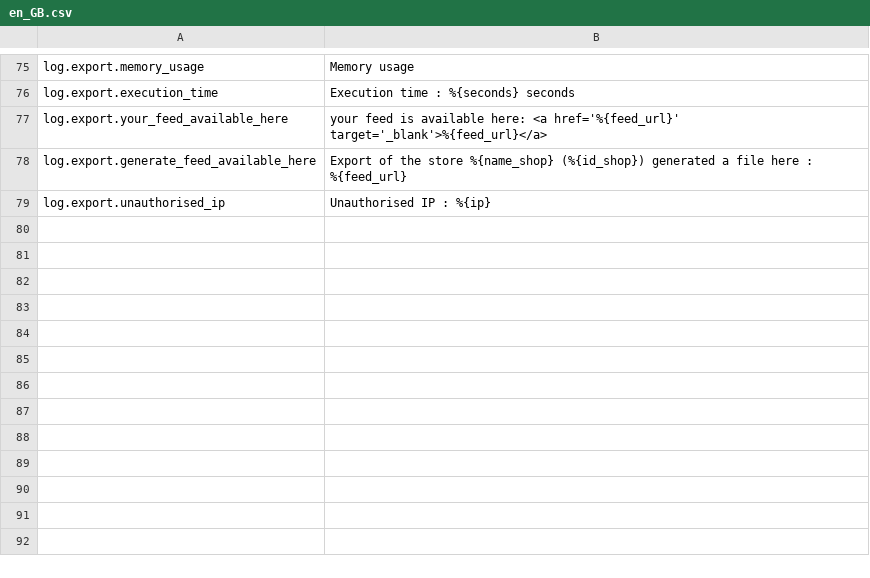
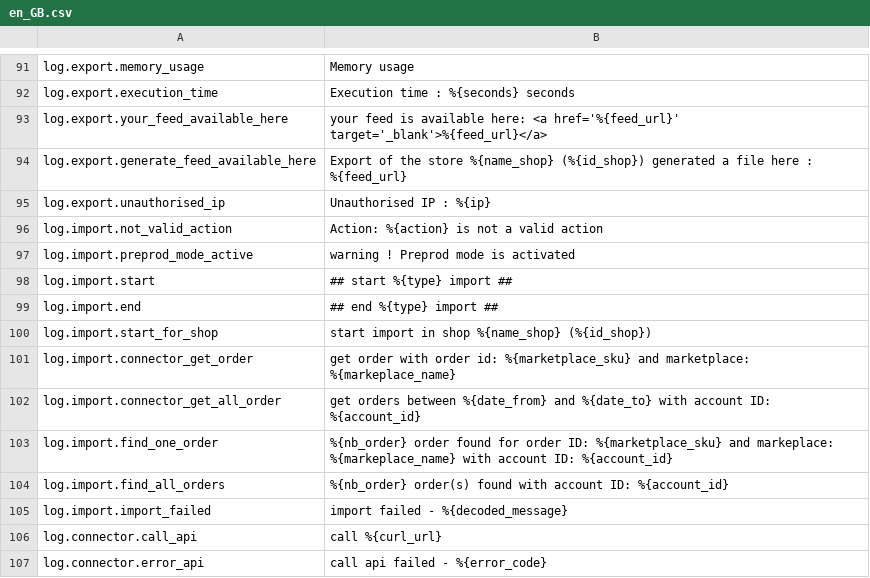
Before and after one commit to lengow/plugin-magento, a CSV file: app/code/community/Lengow/Connector/locale/en_GB.csv, drawn as a sheet; only a part is shown, gaps mark what is left out; the diff covers the shown part only.

Commit message:
beginning of the import process

```diff
--- a/app/code/community/Lengow/Connector/locale/en_GB.csv
+++ b/app/code/community/Lengow/Connector/locale/en_GB.csv
@@ -79 +95,13 @@ log.export.generate_feed_available_here|Export of the store %{name_shop} (%{id_s
 log.export.unauthorised_ip|Unauthorised IP : %{ip}
+log.import.not_valid_action|Action: %{action} is not a valid action
+log.import.preprod_mode_active|warning ! Preprod mode is activated
+log.import.start|## start %{type} import ##
+log.import.end|## end %{type} import ##
+log.import.start_for_shop|start import in shop %{name_shop} (%{id_shop})
+log.import.connector_get_order|get order with order id: %{marketplace_sku} and marketplace: %{markeplace_name}
+log.import.connector_get_all_order|get orders between %{date_from} and %{date_to} with account ID: %{account_id}
+log.import.find_one_order|%{nb_order} order found for order ID: %{marketplace_sku} and markeplace: %{markeplace_name} with account ID: %{account_id}
+log.import.find_all_orders|%{nb_order} order(s) found with account ID: %{account_id}
+log.import.import_failed|import failed - %{decoded_message}
+log.connector.call_api|call %{curl_url}
+log.connector.error_api|call api failed - %{error_code}
```
Also changed, not shown: 16 added rows and 1 edited cell elsewhere in this file, 13 other files.
